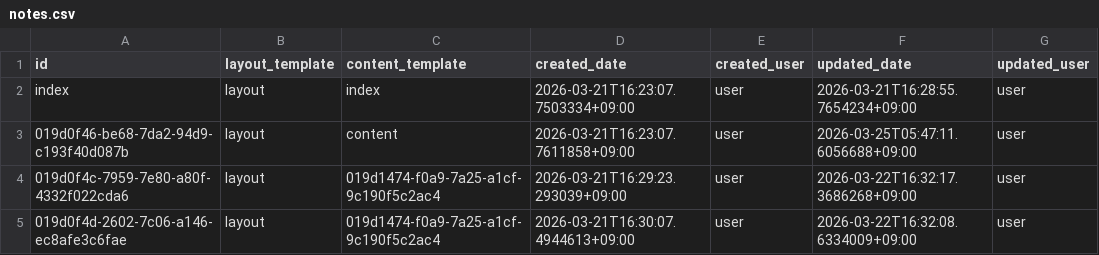
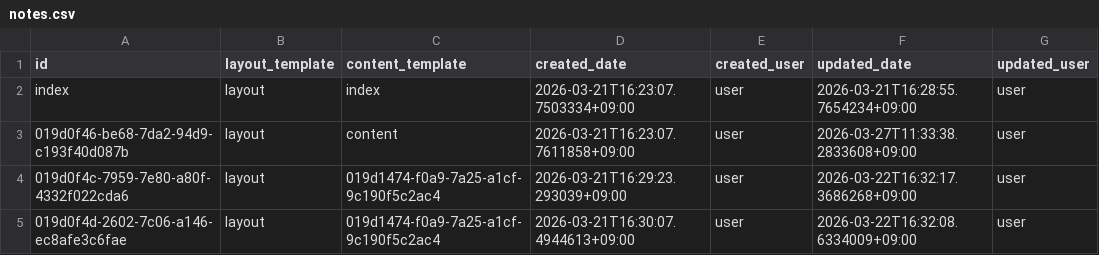
Before and after one commit to secondarykey/secondarykey.github.com, a CSV file: db/notes.csv, drawn as a sheet.

Commit message:
Update Note : ことのはじまり

```diff
--- a/db/notes.csv
+++ b/db/notes.csv
@@ -2,3 +2,3 @@ id,layout_template,content_template,created_date,created_user,updated_date,updat
 index,layout,index,2026-03-21T16:23:07.7503334+09:00,user,2026-03-21T16:28:55.7654234+09:00,user
-019d0f46-be68-7da2-94d9-c193f40d087b,layout,content,2026-03-21T16:23:07.7611858+09:00,user,2026-03-25T05:47:11.6056688+09:00,user
+019d0f46-be68-7da2-94d9-c193f40d087b,layout,content,2026-03-21T16:23:07.7611858+09:00,user,2026-03-27T11:33:38.2833608+09:00,user
 019d0f4c-7959-7e80-a80f-4332f022cda6,layout,019d1474-f0a9-7a25-a1cf-9c190f5c2ac4,2026-03-21T16:29:23.293039+09:00,user,2026-03-22T16:32:17.3686268+09:00,user
```
Also changed, not shown: db/structures.csv.
